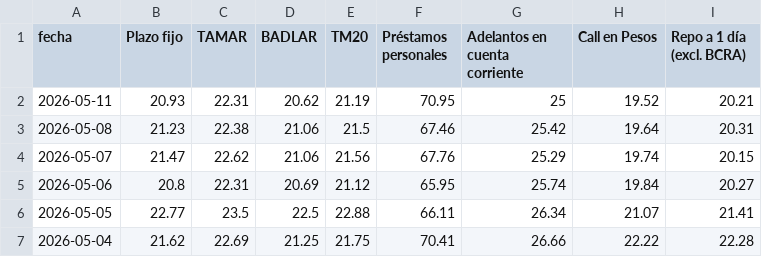
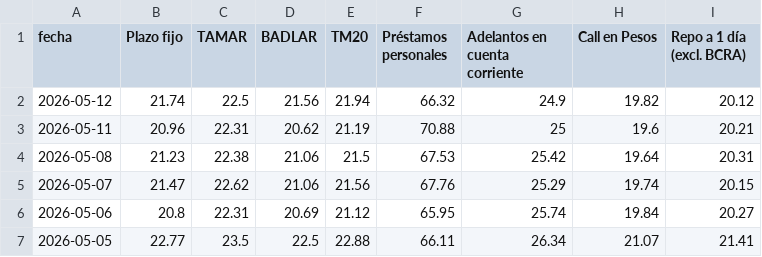
Before and after one commit to jesusrobles824/Proyectos-BI, a CSV file: Automatización de Datos/Principales_Tasas_de_Interés_de_Mercado.csv, drawn as a sheet; only a part is shown; the shorter side is filled out with more unchanged rows.

```diff
--- a/Automatización de Datos/Principales_Tasas_de_Interés_de_Mercado.csv
+++ b/Automatización de Datos/Principales_Tasas_de_Interés_de_Mercado.csv
@@ -1,4 +1,5 @@
 fecha,Plazo fijo,TAMAR,BADLAR,TM20,Préstamos personales,Adelantos en cuenta corriente,Call en Pesos,Repo a 1 día (excl. BCRA)
-2026-05-11,20.93,22.31,20.62,21.19,70.95,25,19.52,20.21
-2026-05-08,21.23,22.38,21.06,21.5,67.46,25.42,19.64,20.31
+2026-05-12,21.74,22.5,21.56,21.94,66.32,24.9,19.82,20.12
+2026-05-11,20.96,22.31,20.62,21.19,70.88,25,19.6,20.21
+2026-05-08,21.23,22.38,21.06,21.5,67.53,25.42,19.64,20.31
 2026-05-07,21.47,22.62,21.06,21.56,67.76,25.29,19.74,20.15
```
Also changed, not shown: Automatización de Datos/ADRs_Precios.csv, Automatización de Datos/ADRs_variacion_porcentual_diaria.csv, 7 other files.
